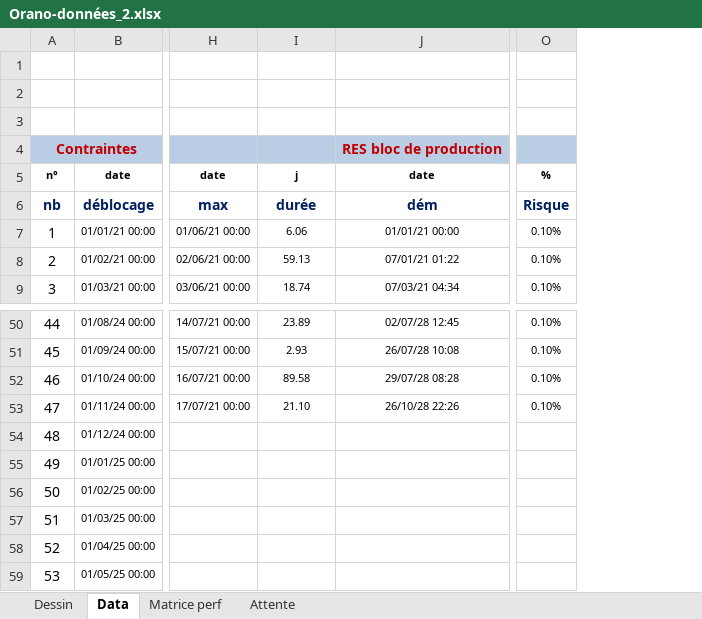
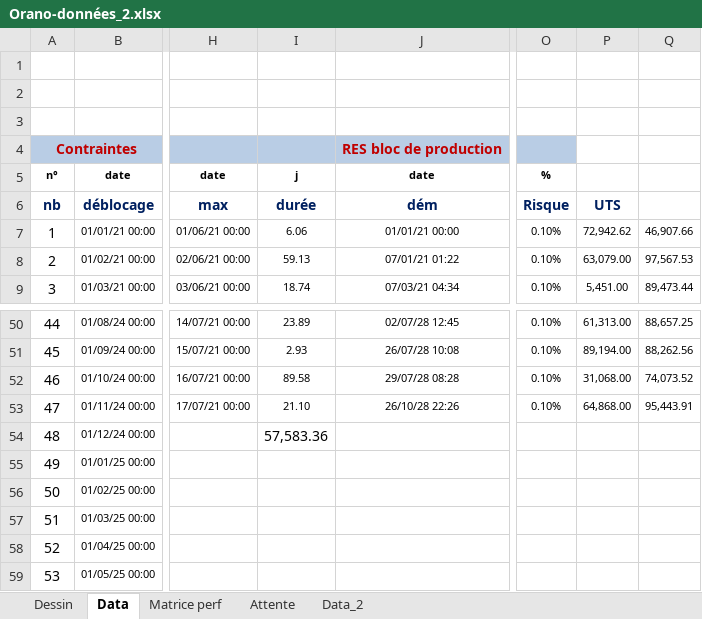
Before and after one commit to TinoMargely/BE-Orano-Scheduling, an Excel workbook: data/raw/Orano-données_2.xlsx, sheet Data, drawn as a sheet; only a part is shown, gaps mark what is left out; values as stored, in another font and other column widths than the file's, no borders; the diff names each change by its address in the sheet, - before the commit and + after, or states it on an @@ line.

```diff
--- a/data/raw/Orano-données_2.xlsx (sheet Data)
+++ b/data/raw/Orano-données_2.xlsx (sheet Data)
+sheet tab: Data_2
+column P, rows 6-9: UTS | 72,942.62 | 63,079.00 | 5,451.00; rows 50-53: 61,313.00 | 89,194.00 | 31,068.00 | 64,868.00
+column Q, rows 7-9: 46,907.66 | 97,567.53 | 89,473.44; rows 50-53: 88,657.25 | 88,262.56 | 74,073.52 | 95,443.91
-I54: (empty)
+I54: 57,583.36
```
Also changed, not shown: data/raw/Orano-données-Double.xlsx, 5 other files.
